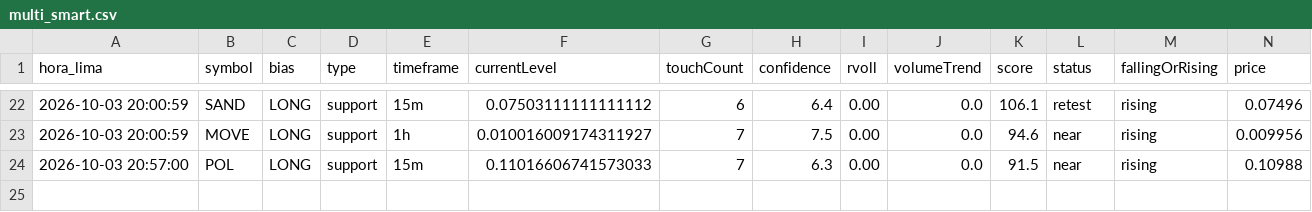
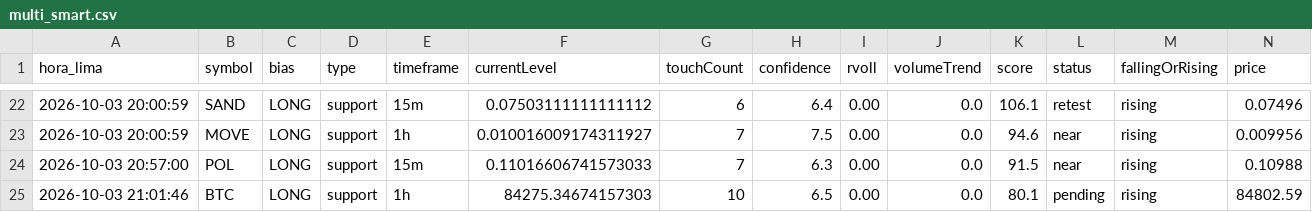
Before and after one commit to mattluna1/interspot, a CSV file: data/multi_smart.csv, drawn as a sheet; only a part is shown, gaps mark what is left out; rows hold the shown columns only; the diff names each change by its address in the sheet, - before the commit and + after, or states it on an @@ line.

```diff
--- a/data/multi_smart.csv
+++ b/data/multi_smart.csv
+row 25: 2026-10-03 21:01:46 | BTC | LONG | support | 1h | 84275.34674157303 | 10 | 6.5 | 0.00 | 0.0 | 80.1 | pending | rising | 84802.59
```
Also changed, not shown: 2 other files.
